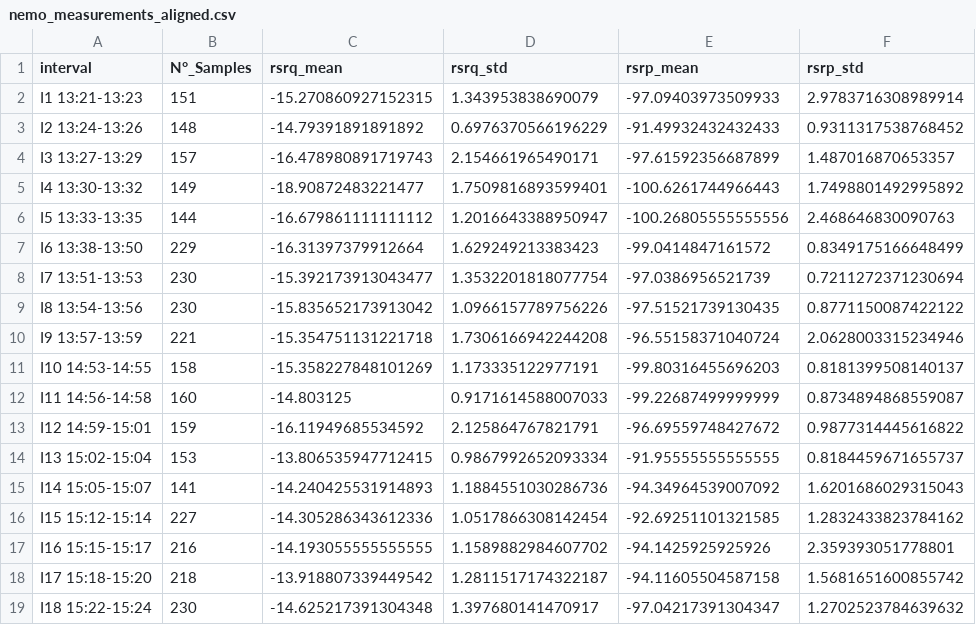
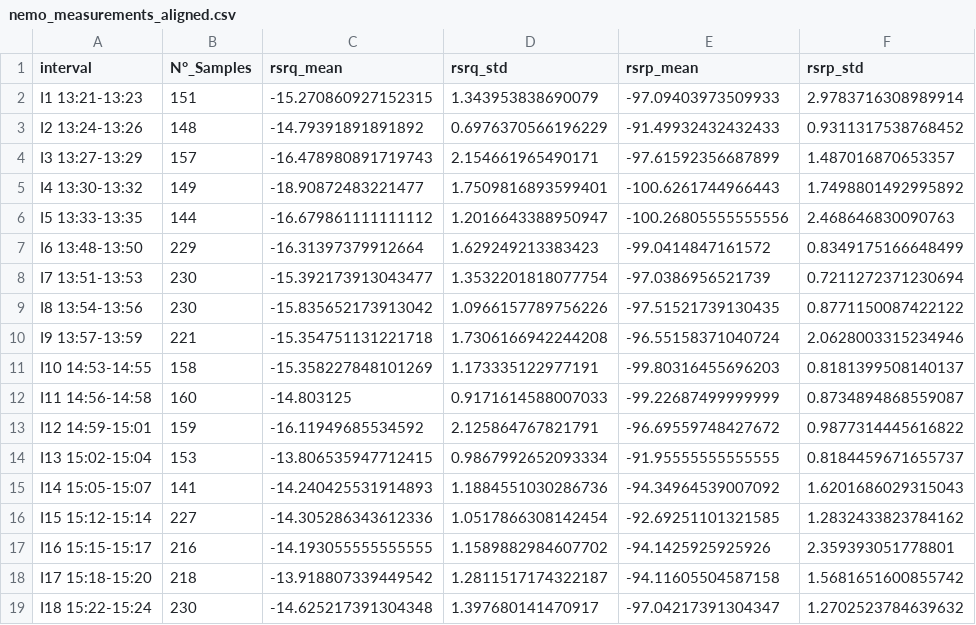
Before and after one commit to jbejart/Altair, a CSV file: data/nemo_measurements_aligned.csv, drawn as a sheet; only a part is shown; the diff names each change by its address in the sheet, - before the commit and + after, or states it on an @@ line.

```diff
--- a/data/nemo_measurements_aligned.csv
+++ b/data/nemo_measurements_aligned.csv
-A7 (interval): I6 13:38-13:50
+A7 (interval): I6 13:48-13:50
```
Also changed, not shown: data/Altair_measurements_aligned.csv.
